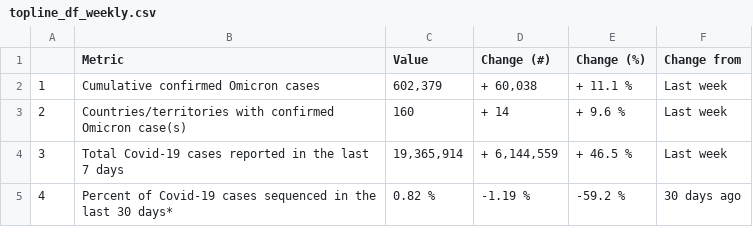
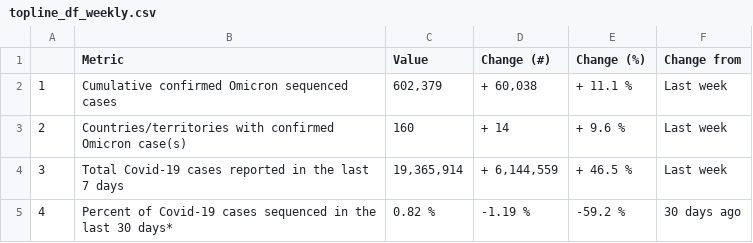
Before and after one commit to PandemicPreventionInstitute/ppi-output, a CSV file: daily-sitrep/topline_df_weekly.csv, drawn as a sheet.

```diff
--- a/daily-sitrep/topline_df_weekly.csv
+++ b/daily-sitrep/topline_df_weekly.csv
@@ -1,3 +1,3 @@
 "","Metric","Value","Change (#)","Change (%)","Change from"
-"1","Cumulative confirmed Omicron cases","602,379","+ 60,038","+ 11.1 %","Last week"
+"1","Cumulative confirmed Omicron sequenced cases","602,379","+ 60,038","+ 11.1 %","Last week"
 "2","Countries/territories with confirmed Omicron case(s)","160","+ 14","+ 9.6 %","Last week"
```
Also changed, not shown: daily-sitrep/omicron_seq.csv.
